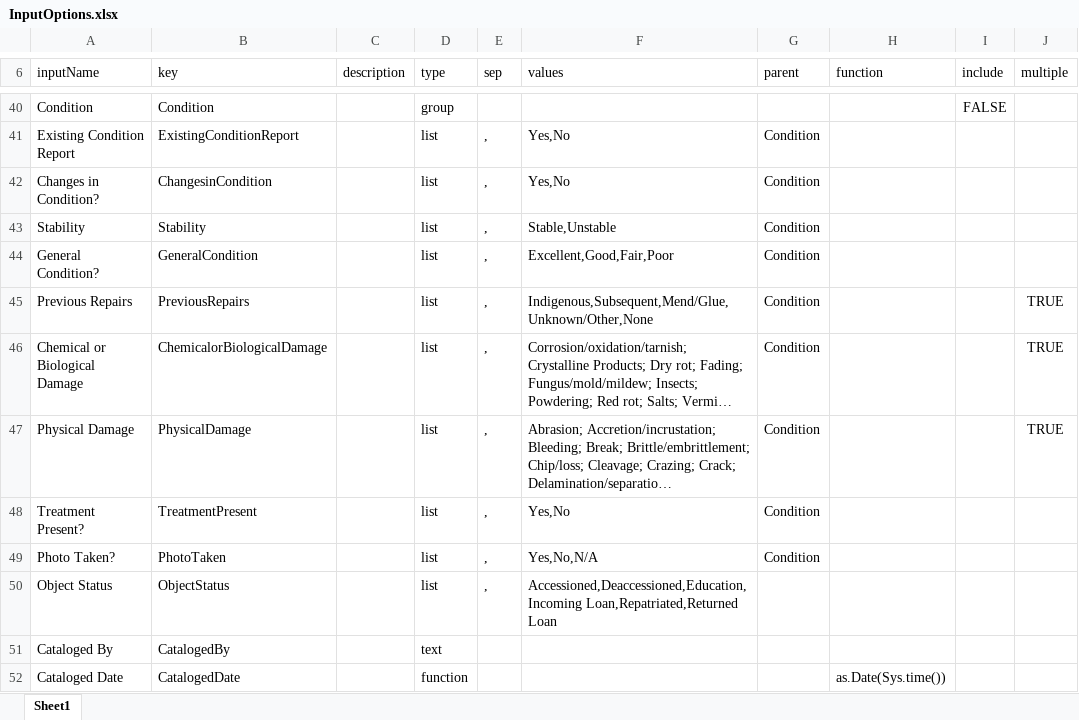
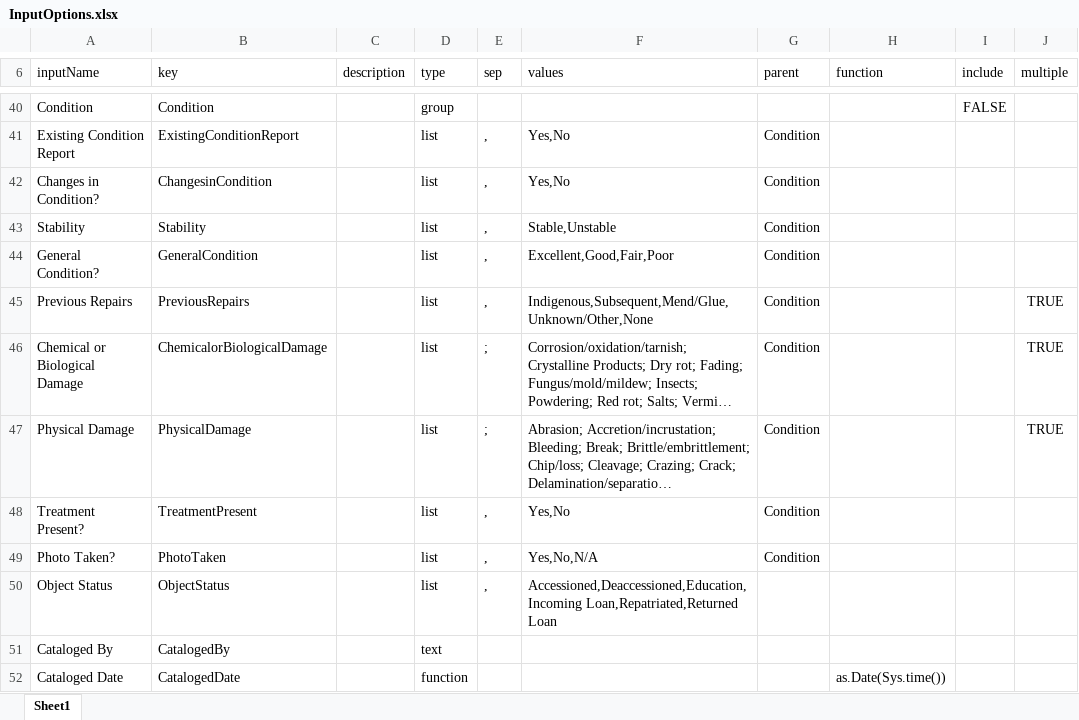
Before and after one commit to Center-for-Archaeology-and-Society/ShinyDataEntry, an Excel workbook: public/Catalog Worksheet/InputOptions.xlsx, sheet Sheet1, drawn as a sheet; only a part is shown, gaps mark what is left out; long unchanged cells end in …; values as stored, in another font and other column widths than the file's, no borders; the diff names each change by its address in the sheet, - before the commit and + after, or states it on an @@ line.

Commit message:
Update InputOptions.xlsx

```diff
--- a/public/Catalog Worksheet/InputOptions.xlsx (sheet Sheet1)
+++ b/public/Catalog Worksheet/InputOptions.xlsx (sheet Sheet1)
-E46:E47 (sep): ,
+E46:E47 (sep): ;
```
